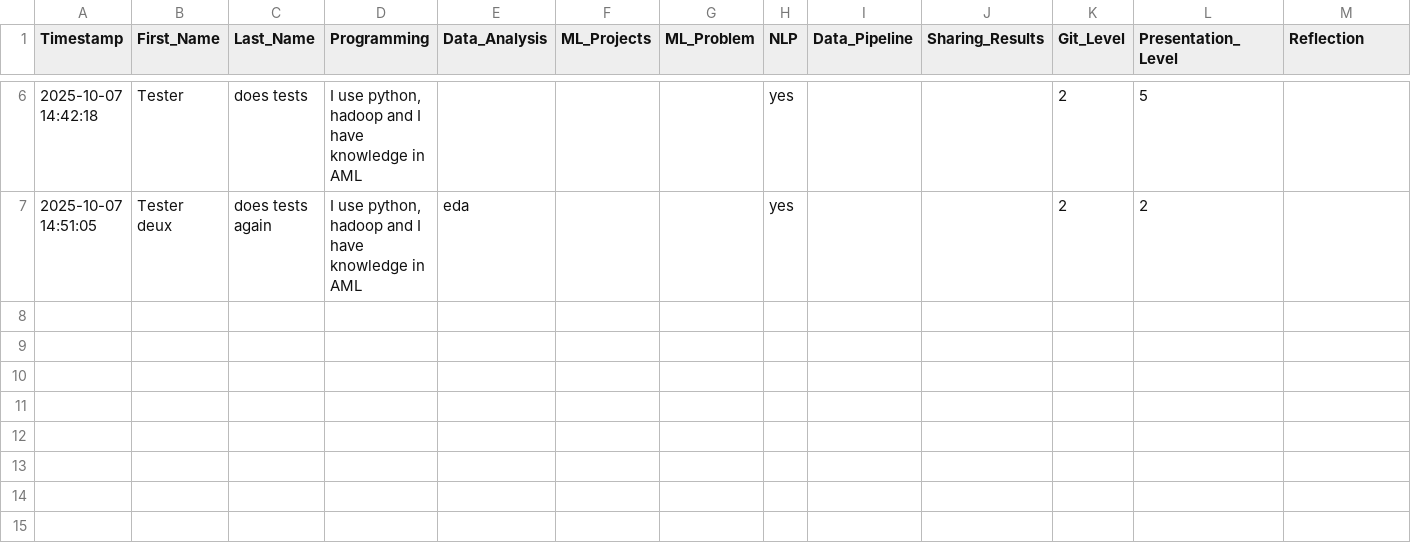
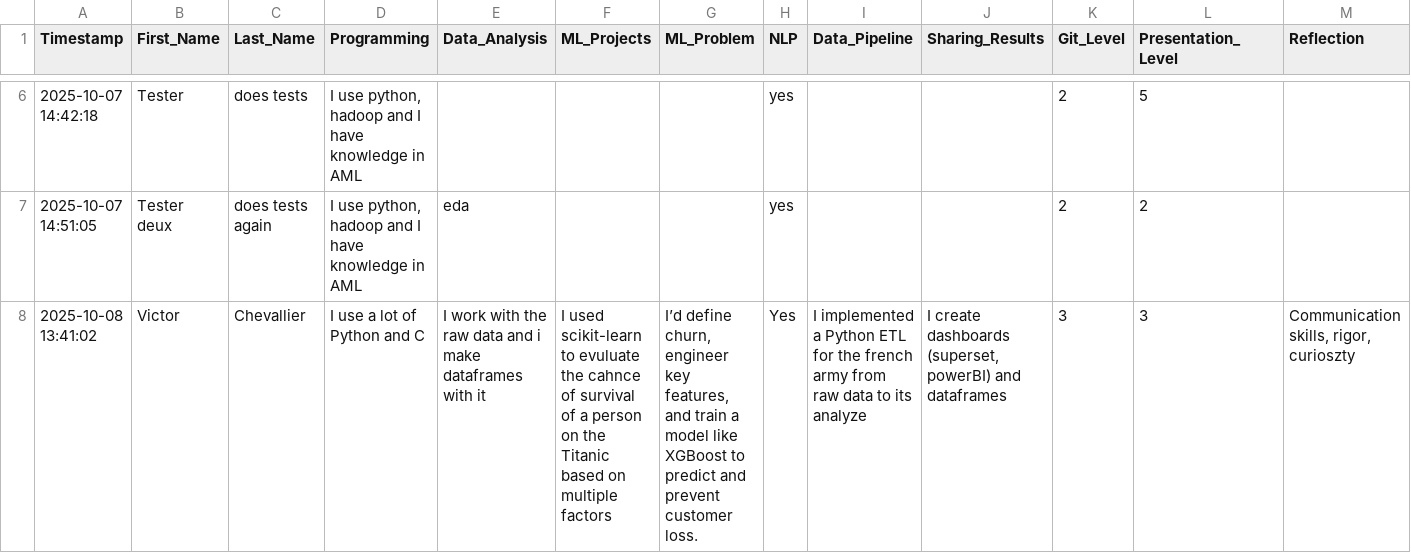
Before and after one commit to Amik24/semantic-analysis-project, a CSV file: data/user_responses.csv, drawn as a sheet; only a part is shown, gaps mark what is left out; the diff names each change by its address in the sheet, - before the commit and + after, or states it on an @@ line.

Commit message:
Add response from Victor Chevallier

```diff
--- a/data/user_responses.csv
+++ b/data/user_responses.csv
+row 8: 2025-10-08 13:41:02 | Victor | Chevallier | I use a lot of Python and C | I work with the raw data and i make dataframes with it | I used scikit-learn to evuluate the cahnce of survival of a person on the Titanic based on multiple factors | I’d define churn, engineer key features, and train a model like XGBoost to predict and prevent customer loss. | Yes | I implemented a Python ETL for the french army from raw data to its analyze | I create dashboards (superset, powerBI) and dataframes | 3 | 3 | Communication skills, rigor, curioszty
```
